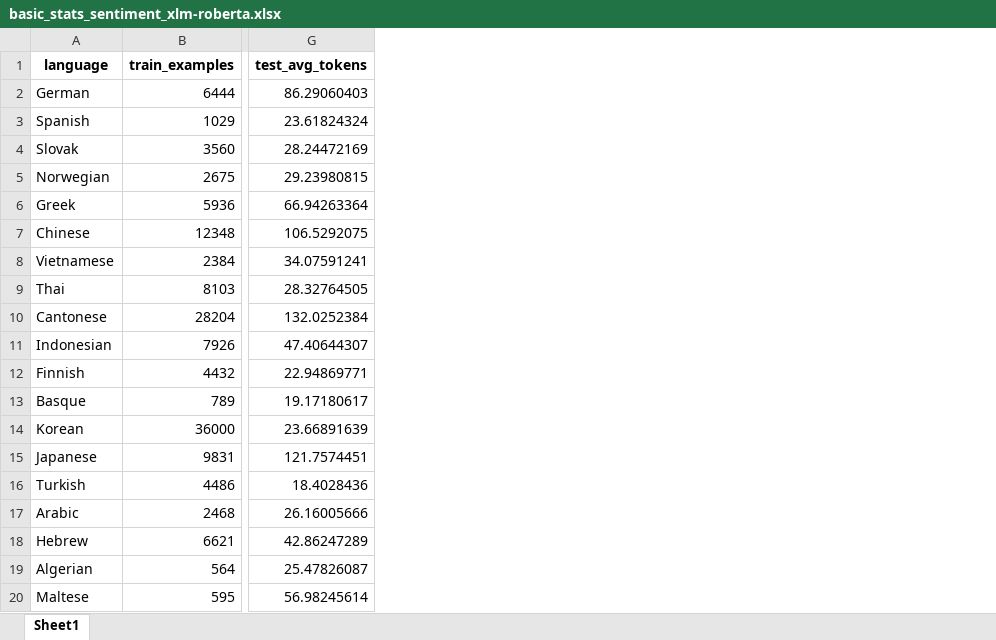
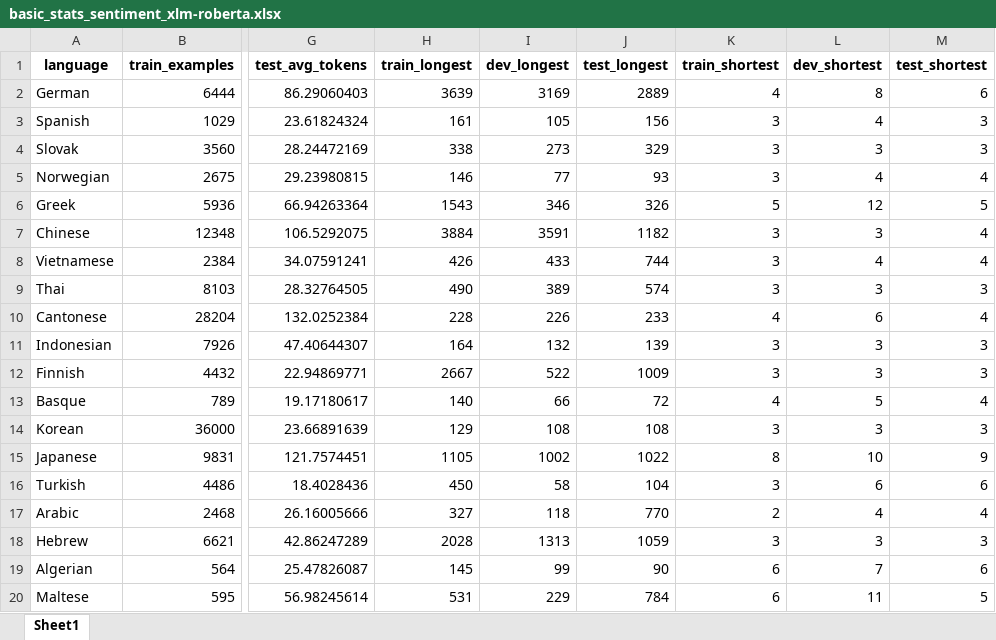
Before and after one commit to jerbarnes/typology_of_crosslingual, an Excel workbook: data_exploration/acl/tables/basic_stats_sentiment_xlm-roberta.xlsx, sheet Sheet1, drawn as a sheet; only a part is shown, gaps mark what is left out; values as stored, in another font and other column widths than the file's, no borders; the diff names each change by its address in the sheet, - before the commit and + after, or states it on an @@ line.

Commit message:
Added shortest and longest example to basic stats

```diff
--- a/data_exploration/acl/tables/basic_stats_sentiment_xlm-roberta.xlsx (sheet Sheet1)
+++ b/data_exploration/acl/tables/basic_stats_sentiment_xlm-roberta.xlsx (sheet Sheet1)
+column H (train_longest), rows 2-20: 3639 | 161 | 338 | 146 | 1543 | 3884 | 426 | 490 | 228 | 164 | 2667 | 140 | 129 | 1105 | 450 | 327 | 2028 | 145 | 531
+column I (dev_longest), rows 2-20: 3169 | 105 | 273 | 77 | 346 | 3591 | 433 | 389 | 226 | 132 | 522 | 66 | 108 | 1002 | 58 | 118 | 1313 | 99 | 229
+column J (test_longest), rows 2-20: 2889 | 156 | 329 | 93 | 326 | 1182 | 744 | 574 | 233 | 139 | 1009 | 72 | 108 | 1022 | 104 | 770 | 1059 | 90 | 784
+column K (train_shortest), rows 2-20: 4 | 3 | 3 | 3 | 5 | 3 | 3 | 3 | 4 | 3 | 3 | 4 | 3 | 8 | 3 | 2 | 3 | 6 | 6
+column L (dev_shortest), rows 2-20: 8 | 4 | 3 | 4 | 12 | 3 | 4 | 3 | 6 | 3 | 3 | 5 | 3 | 10 | 6 | 4 | 3 | 7 | 11
+column M (test_shortest), rows 2-20: 6 | 3 | 3 | 4 | 5 | 4 | 4 | 3 | 4 | 3 | 3 | 4 | 3 | 9 | 6 | 4 | 3 | 6 | 5
```
Also changed, not shown: data_exploration/acl/tables/basic_stats_pos_mbert.xlsx, data_exploration/acl/tables/basic_stats_pos_xlm-roberta.xlsx, 3 other files.
